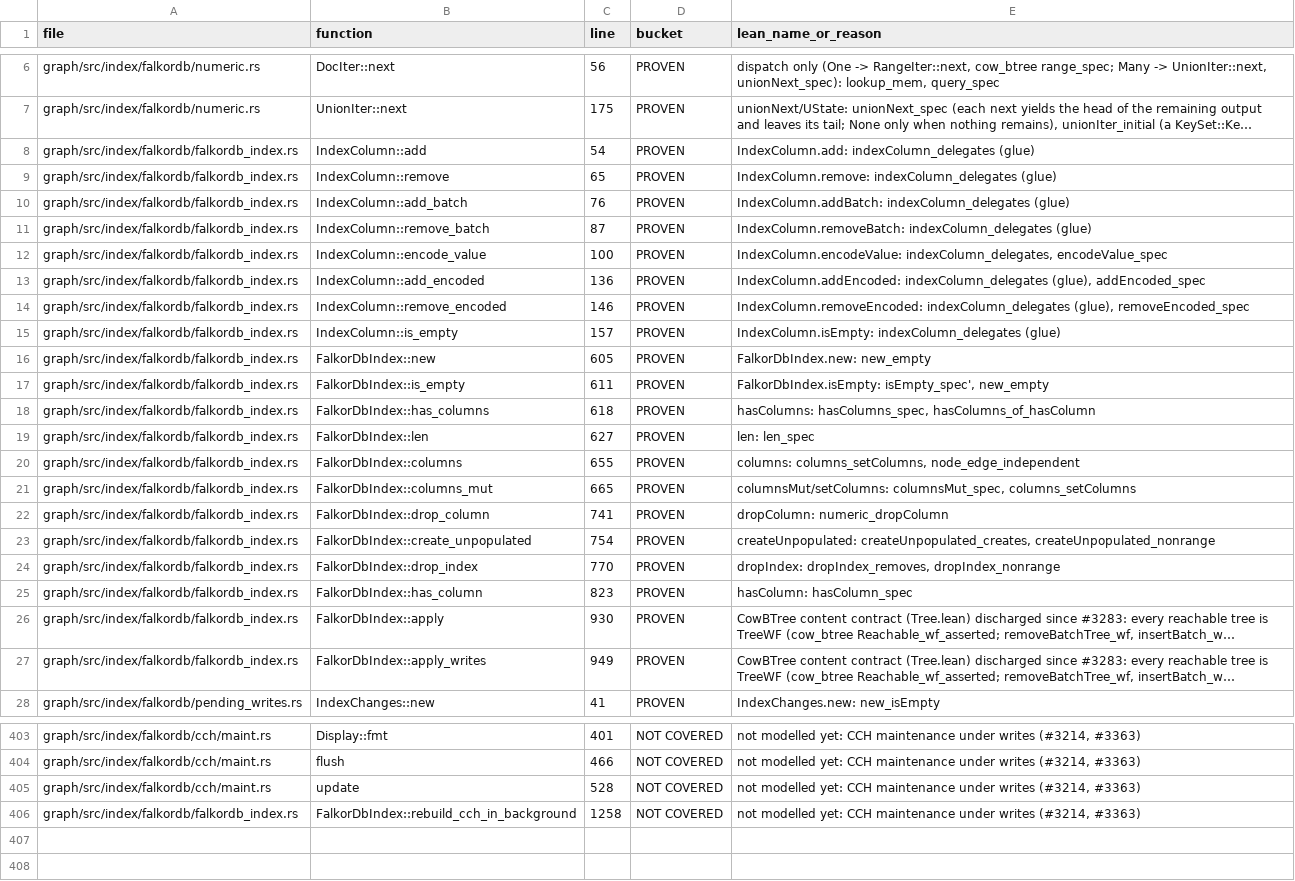
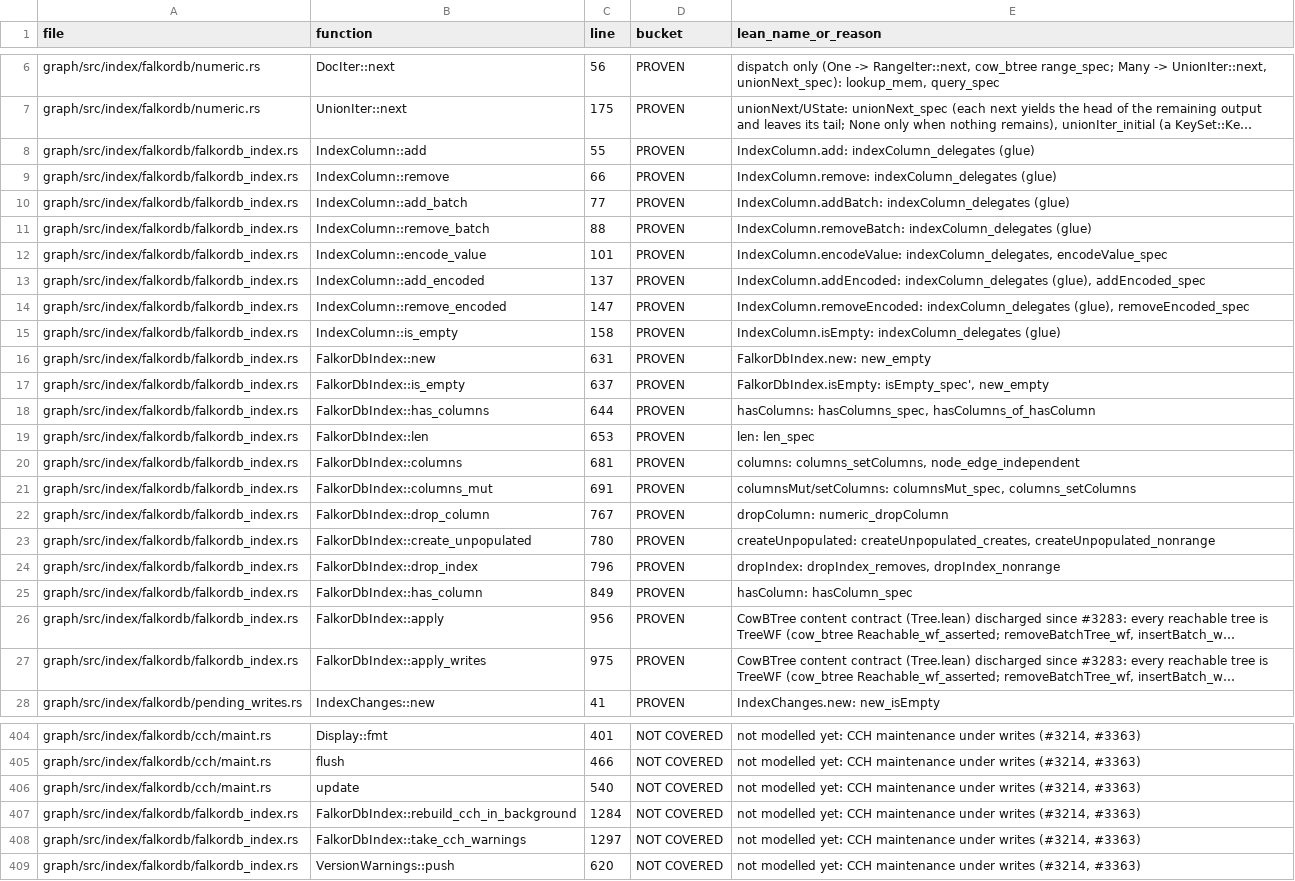
Before and after one commit to FalkorDB/FalkorDB, a TSV file: proofs/native_index/COVERAGE.tsv, drawn as a sheet; only a part is shown, gaps mark what is left out; long unchanged cells end in …; addresses are those after the commit; the diff covers the shown part only; the diff names each change by its address in the sheet, - before the commit and + after, or states it on an @@ line.

```diff
--- a/proofs/native_index/COVERAGE.tsv
+++ b/proofs/native_index/COVERAGE.tsv
-C8 (line): 54
+C8 (line): 55
-C9 (line): 65
+C9 (line): 66
-C10 (line): 76
+C10 (line): 77
-C11 (line): 87
+C11 (line): 88
-C12 (line): 100
+C12 (line): 101
-C13 (line): 136
+C13 (line): 137
-C14 (line): 146
+C14 (line): 147
-C15 (line): 157
+C15 (line): 158
-C16 (line): 605
+C16 (line): 631
-C17 (line): 611
+C17 (line): 637
-C18 (line): 618
+C18 (line): 644
-C19 (line): 627
+C19 (line): 653
-C20 (line): 655
+C20 (line): 681
-C21 (line): 665
+C21 (line): 691
-C22 (line): 741
+C22 (line): 767
-C23 (line): 754
+C23 (line): 780
-C24 (line): 770
+C24 (line): 796
-C25 (line): 823
+C25 (line): 849
-C26 (line): 930
+C26 (line): 956
-C27 (line): 949
+C27 (line): 975
-C406 (line): 528
+C406 (line): 540
-C407 (line): 1258
+C407 (line): 1284
+row 408: graph/src/index/falkordb/falkordb_index.rs | FalkorDbIndex::take_cch_warnings | 1297 | NOT COVERED | not modelled yet: CCH maintenance under writes (#3214, #3363)
+row 409: graph/src/index/falkordb/falkordb_index.rs | VersionWarnings::push | 620 | NOT COVERED | not modelled yet: CCH maintenance under writes (#3214, #3363)
```
Also changed, not shown: 1 added row and 65 edited cells elsewhere in this file, proofs/graph_persist/COVERAGE.tsv, proofs/graph_queries/COVERAGE.tsv, 4 other files.
